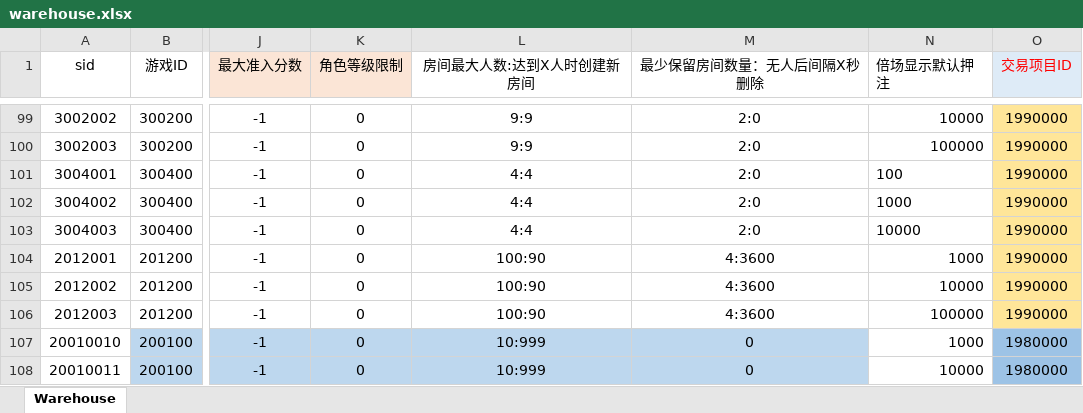
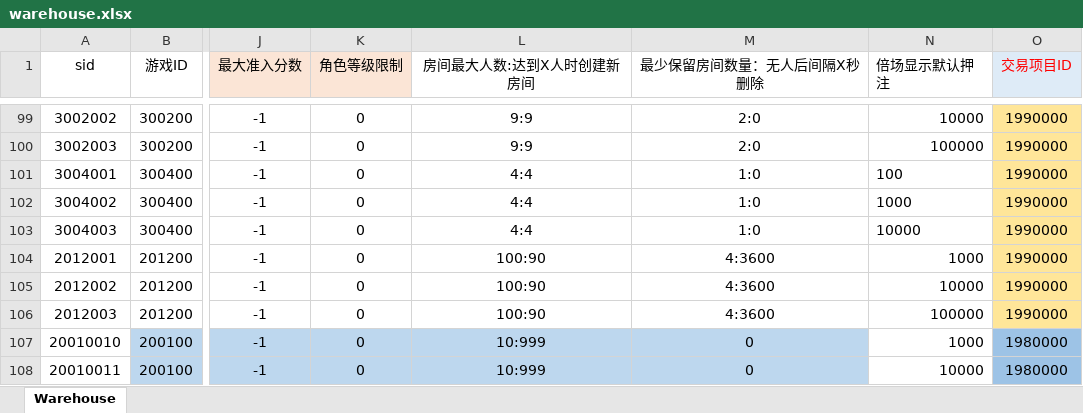
Before and after one commit to yanhailong/jjj_server, an Excel workbook: poker/resources/sample/warehouse.xlsx, sheet Warehouse, drawn as a sheet; only a part is shown, gaps mark what is left out; values as stored, in another font and other column widths than the file's, no borders; the diff names each change by its address in the sheet, - before the commit and + after, or states it on an @@ line.

```diff
--- a/poker/resources/sample/warehouse.xlsx (sheet Warehouse)
+++ b/poker/resources/sample/warehouse.xlsx (sheet Warehouse)
-M101:M103 (最少保留房间数量：无人后间隔X秒删除): 2:0
+M101:M103 (最少保留房间数量：无人后间隔X秒删除): 1:0
```
Also changed, not shown: 1 other file.
